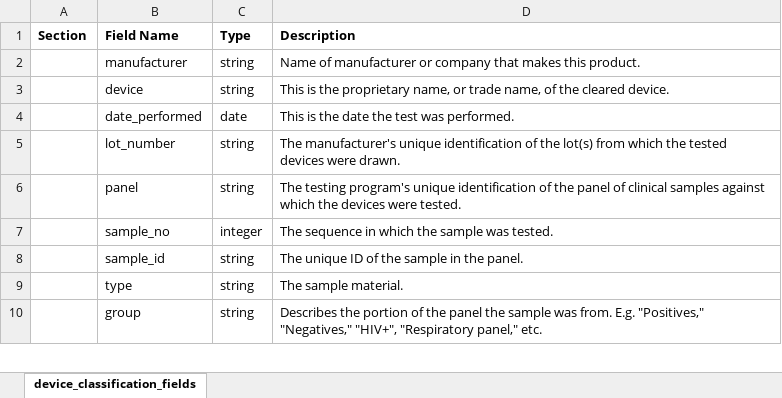
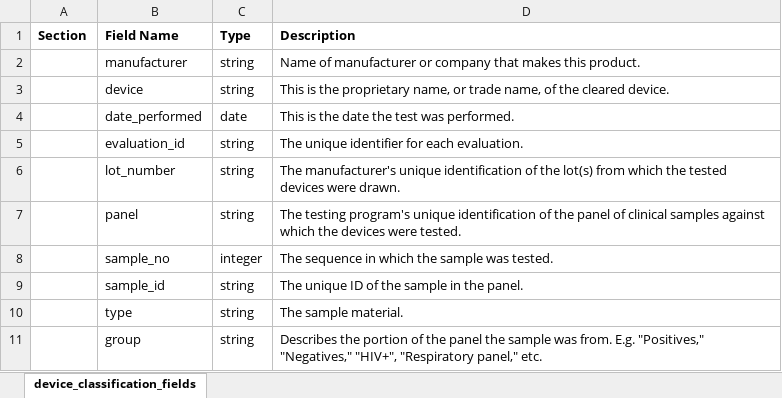
Before and after one commit to FDA/open.fda.gov, an Excel workbook: static/fields/devicecovid19serology_reference.xlsx, sheet device_classification_fields, drawn as a sheet; only a part is shown; values as stored, in another font and other column widths than the file's, no borders; the diff names each change by its address in the sheet, - before the commit and + after, or states it on an @@ line.

Commit message:
Added evaluation_id.

```diff
--- a/static/fields/devicecovid19serology_reference.xlsx (sheet device_classification_fields)
+++ b/static/fields/devicecovid19serology_reference.xlsx (sheet device_classification_fields)
+row 5:  | evaluation_id | string | The unique identifier for each evaluation.
```
Also changed, not shown: 4 other files.
